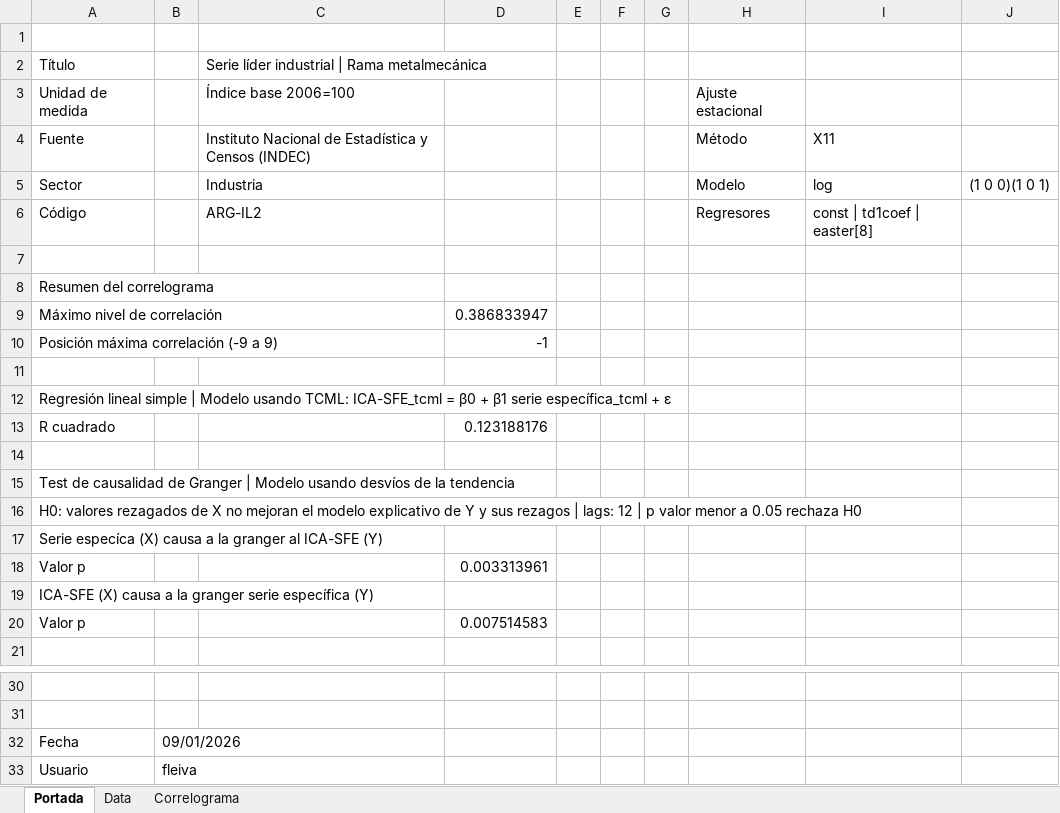
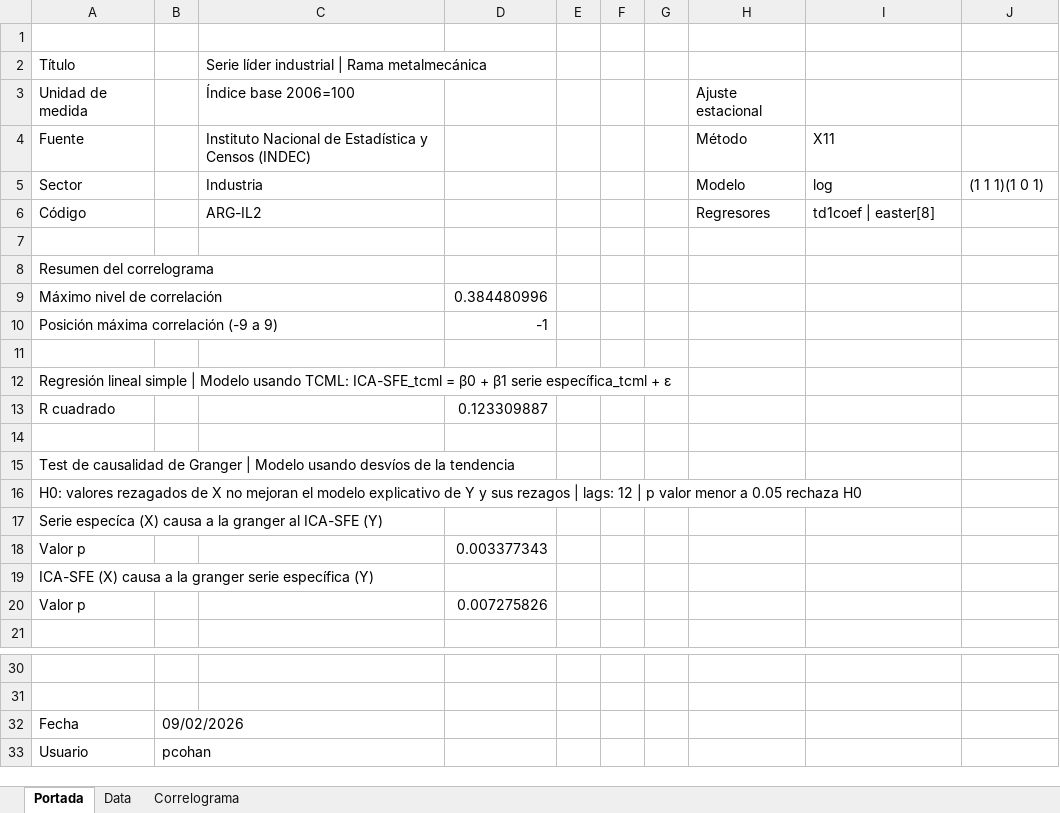
Before and after one commit to CES-BCSF/ces-bcsf.github.io, an Excel workbook: web_ces/indicadores/ARG-IL2_out.xlsx, sheet Portada, drawn as a sheet; only a part is shown, gaps mark what is left out; values as stored, in another font and other column widths than the file's, no borders; the diff names each change by its address in the sheet, - before the commit and + after, or states it on an @@ line.

```diff
--- a/web_ces/indicadores/ARG-IL2_out.xlsx (sheet Portada)
+++ b/web_ces/indicadores/ARG-IL2_out.xlsx (sheet Portada)
-J5: (1 0 0)(1 0 1)
+J5: (1 1 1)(1 0 1)
-I6: const | td1coef | easter[8]
+I6: td1coef | easter[8]
-D9: 0.386833947
+D9: 0.384480996
-D13: 0.123188176
+D13: 0.123309887
-D18: 0.003313961
+D18: 0.003377343
-D20: 0.007514583
+D20: 0.007275826
-B32: 09/01/2026
+B32: 09/02/2026
-B33: fleiva
+B33: pcohan
```
Also changed, not shown: sheet Data, sheet Correlograma, web_ces/indicadores/ARG-IL1_out.xlsx, 2 other files.
